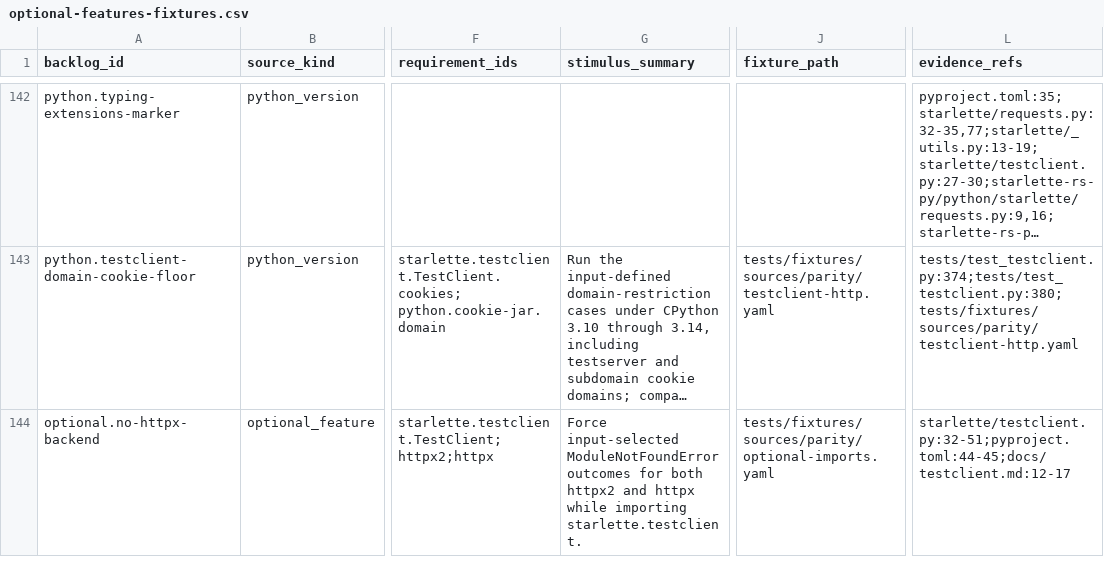
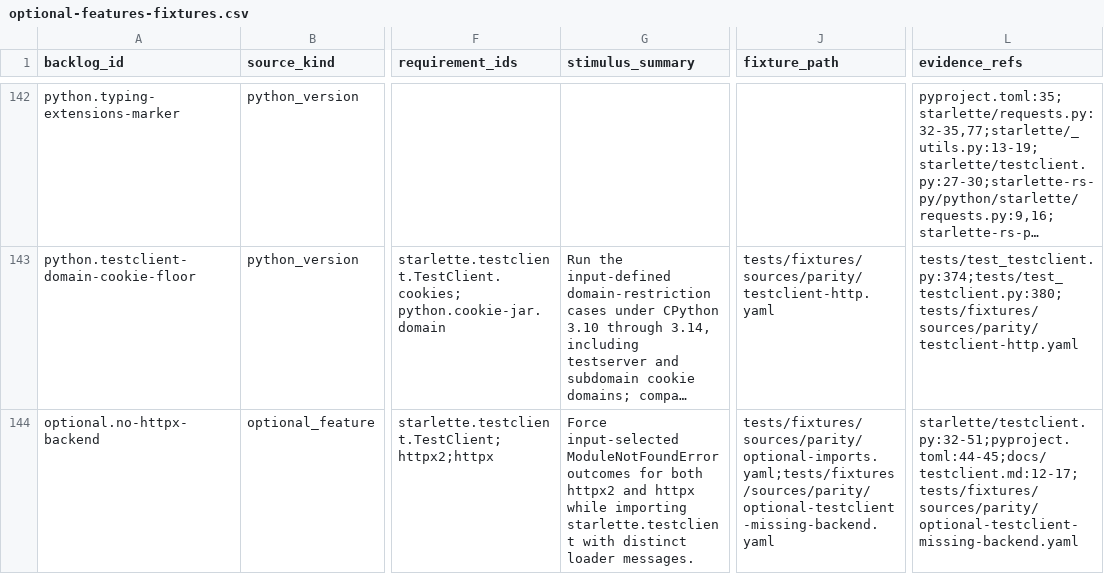
Before and after one commit to appunni-m/starlette-rs, a CSV file: docs/atlas/reviews/optional-features-fixtures.csv, drawn as a sheet; only a part is shown, gaps mark what is left out; long unchanged cells end in …; the diff names each change by its address in the sheet, - before the commit and + after, or states it on an @@ line.

```diff
--- a/docs/atlas/reviews/optional-features-fixtures.csv
+++ b/docs/atlas/reviews/optional-features-fixtures.csv
-G144 (stimulus_summary): …while importing starlette.testclient.
+G144 (stimulus_summary): …while importing starlette.testclient with distinct loader messages.
-J144 (fixture_path): tests/fixtures/sources/parity/optional-imports.yaml
+J144 (fixture_path): tests/fixtures/sources/parity/optional-imports.yaml;tests/fixtures/sources/parity/optional-testclient-missing-backend.yaml
-L144 (evidence_refs): starlette/testclient.py:32-51;pyproject.toml:44-45;docs/testclient.md:12-17
+L144 (evidence_refs): starlette/testclient.py:32-51;pyproject.toml:44-45;docs/testclient.md:12-17;tests/fixtures/sources/parity/optional-testclient-missing-backend.yaml
```
Also changed, not shown: docs/atlas/coverage-matrix.csv, docs/atlas/reviews/middleware-fixtures.csv, 19 other files.
